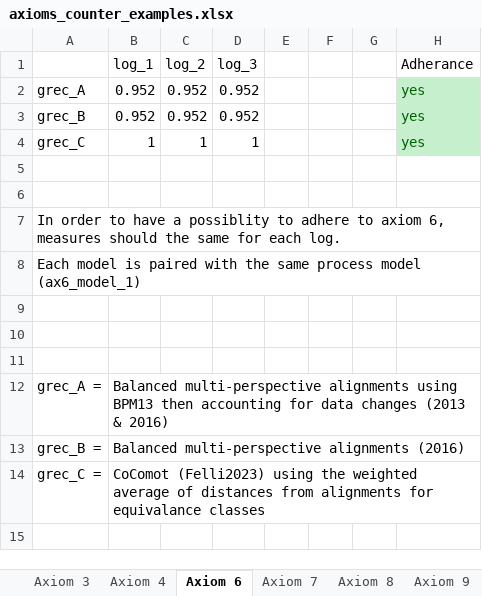
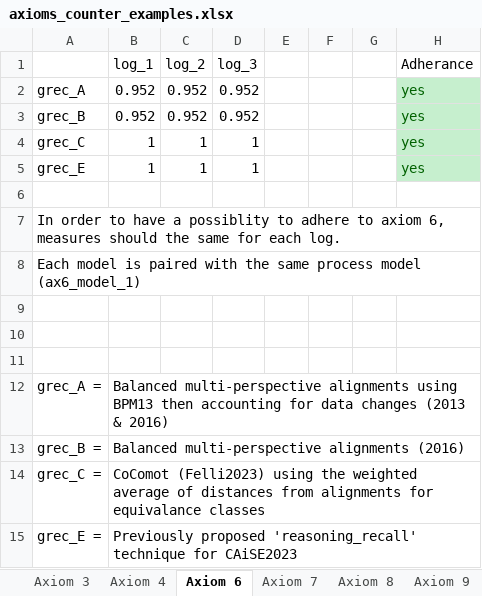
Before and after one commit to AdamBanham/data-aware-conformance, an Excel workbook: axioms_counter_examples.xlsx, sheet Axiom 6, drawn as a sheet; values as stored, in another font and other column widths than the file's, no borders; the diff names each change by its address in the sheet, - before the commit and + after, or states it on an @@ line.

```diff
--- a/axioms_counter_examples.xlsx (sheet Axiom 6)
+++ b/axioms_counter_examples.xlsx (sheet Axiom 6)
-row 5: (empty)
+row 5: grec_E | 1 | 1 | 1 |  |  |  | yes
-H5 fill: none
+H5 fill: #C6EFCE
+row 15: grec_E = | Previously proposed 'reasoning_recall' technique for CAiSE2023
```
Also changed, not shown: sheet Axiom 7, sheet Axiom 8, sheet Axiom 9, sheet Axiom 3, sheet Axiom 4, 8 other files.
